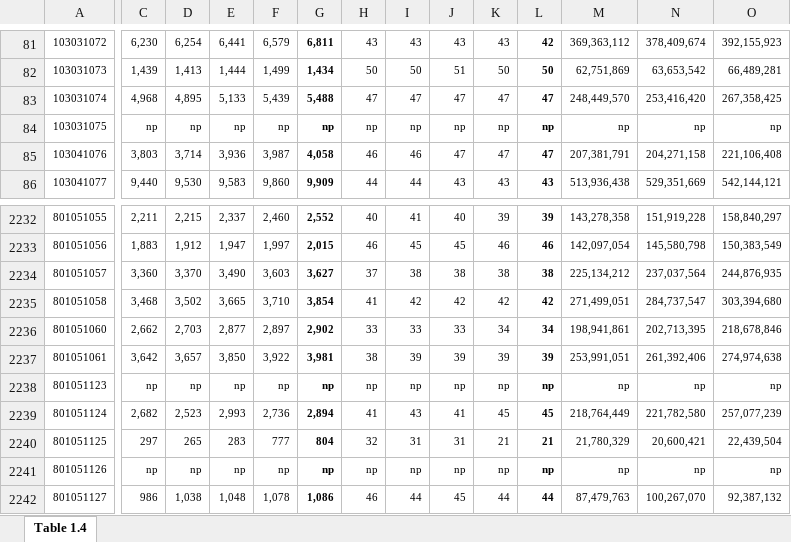
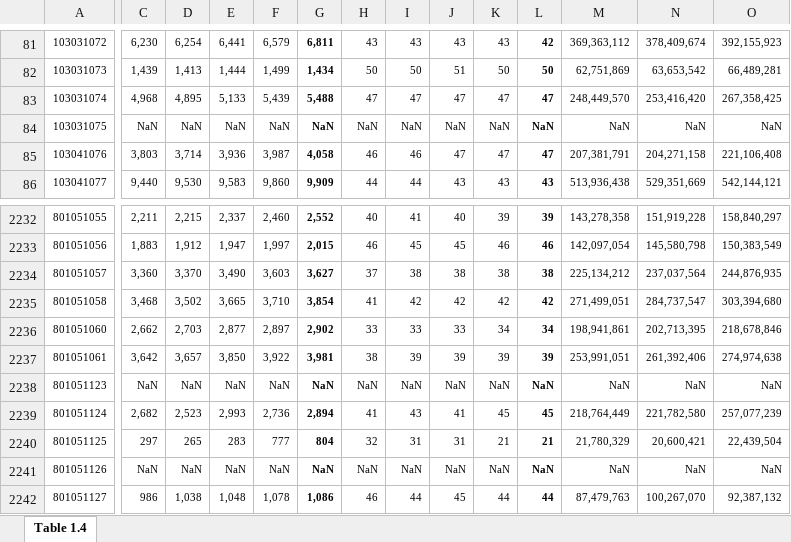
Before and after one commit to MAST30034-Applied-Data-Science/generic-real-estate-consulting-project-group50, an Excel workbook: data/raw/income.xlsx, sheet Table 1.4, drawn as a sheet; only a part is shown, gaps mark what is left out; values as stored, in another font and other column widths than the file's, no borders; charts and pictures not drawn; the diff covers the shown part only; the diff names each change by its address in the sheet, - before the commit and + after, or states it on an @@ line.

Commit message:
Update income.xlsx

```diff
--- a/data/raw/income.xlsx (sheet Table 1.4)
+++ b/data/raw/income.xlsx (sheet Table 1.4)
-C84: np
+C84: NaN
-D84: np
+D84: NaN
-E84: np
+E84: NaN
-F84: np
+F84: NaN
-G84: np
+G84: NaN
-H84: np
+H84: NaN
-I84: np
+I84: NaN
-J84: np
+J84: NaN
-K84: np
+K84: NaN
-L84: np
+L84: NaN
-M84: np
+M84: NaN
-N84: np
+N84: NaN
-O84: np
+O84: NaN
-C2238: np
+C2238: NaN
-D2238: np
+D2238: NaN
-E2238: np
+E2238: NaN
-F2238: np
+F2238: NaN
-G2238: np
+G2238: NaN
-H2238: np
+H2238: NaN
-I2238: np
+I2238: NaN
-J2238: np
+J2238: NaN
-K2238: np
+K2238: NaN
-L2238: np
+L2238: NaN
-M2238: np
+M2238: NaN
-N2238: np
+N2238: NaN
-O2238: np
+O2238: NaN
-C2241: np
+C2241: NaN
-D2241: np
+D2241: NaN
-E2241: np
+E2241: NaN
-F2241: np
+F2241: NaN
-G2241: np
+G2241: NaN
-H2241: np
+H2241: NaN
-I2241: np
+I2241: NaN
-J2241: np
+J2241: NaN
-K2241: np
+K2241: NaN
-L2241: np
+L2241: NaN
-M2241: np
+M2241: NaN
-N2241: np
+N2241: NaN
-O2241: np
+O2241: NaN
```
Also changed, not shown: 1522 edited cells elsewhere in this sheet.
